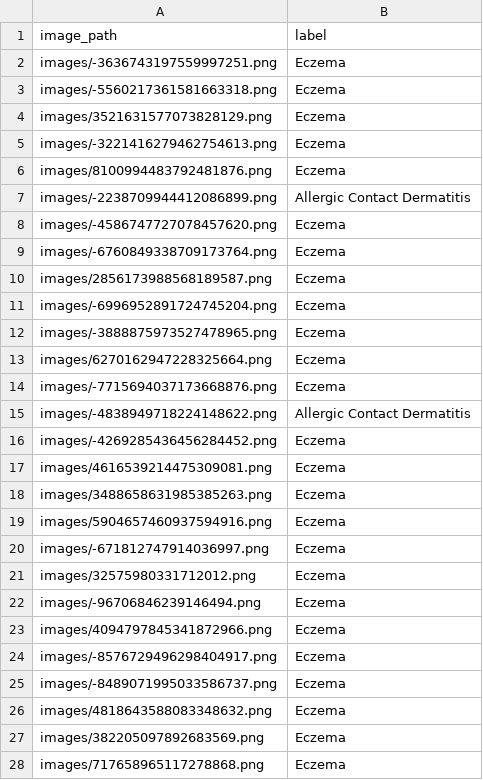
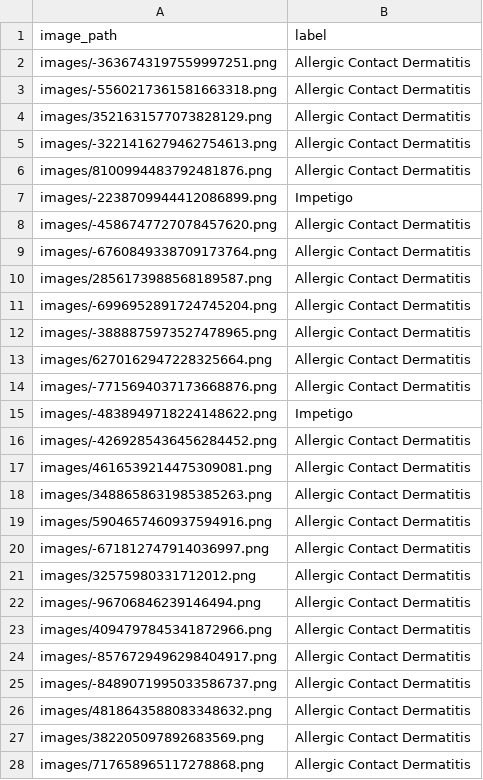
Before and after one commit to buiswrld/SkinGPT-4, a CSV file: pair3.csv, drawn as a sheet; only a part is shown; the diff covers the shown part only.

Commit message:
corrected pair3 inference

```diff
--- a/pair3.csv
+++ b/pair3.csv
@@ -1,28 +1,28 @@
 image_path,label
-images/-3636743197559997251.png,Eczema
-images/-5560217361581663318.png,Eczema
-images/3521631577073828129.png,Eczema
-images/-3221416279462754613.png,Eczema
-images/8100994483792481876.png,Eczema
-images/-2238709944412086899.png,Allergic Contact Dermatitis
-images/-4586747727078457620.png,Eczema
-images/-6760849338709173764.png,Eczema
-images/2856173988568189587.png,Eczema
-images/-6996952891724745204.png,Eczema
-images/-3888875973527478965.png,Eczema
-images/6270162947228325664.png,Eczema
-images/-7715694037173668876.png,Eczema
-images/-4838949718224148622.png,Allergic Contact Dermatitis
-images/-4269285436456284452.png,Eczema
-images/4616539214475309081.png,Eczema
-images/3488658631985385263.png,Eczema
-images/5904657460937594916.png,Eczema
-images/-671812747914036997.png,Eczema
-images/32575980331712012.png,Eczema
-images/-96706846239146494.png,Eczema
-images/4094797845341872966.png,Eczema
-images/-8576729496298404917.png,Eczema
-images/-8489071995033586737.png,Eczema
-images/4818643588083348632.png,Eczema
-images/382205097892683569.png,Eczema
-images/717658965117278868.png,Eczema
+images/-3636743197559997251.png,Allergic Contact Dermatitis
+images/-5560217361581663318.png,Allergic Contact Dermatitis
+images/3521631577073828129.png,Allergic Contact Dermatitis
+images/-3221416279462754613.png,Allergic Contact Dermatitis
+images/8100994483792481876.png,Allergic Contact Dermatitis
+images/-2238709944412086899.png,Impetigo
+images/-4586747727078457620.png,Allergic Contact Dermatitis
+images/-6760849338709173764.png,Allergic Contact Dermatitis
+images/2856173988568189587.png,Allergic Contact Dermatitis
+images/-6996952891724745204.png,Allergic Contact Dermatitis
+images/-3888875973527478965.png,Allergic Contact Dermatitis
+images/6270162947228325664.png,Allergic Contact Dermatitis
+images/-7715694037173668876.png,Allergic Contact Dermatitis
+images/-4838949718224148622.png,Impetigo
+images/-4269285436456284452.png,Allergic Contact Dermatitis
+images/4616539214475309081.png,Allergic Contact Dermatitis
+images/3488658631985385263.png,Allergic Contact Dermatitis
+images/5904657460937594916.png,Allergic Contact Dermatitis
+images/-671812747914036997.png,Allergic Contact Dermatitis
+images/32575980331712012.png,Allergic Contact Dermatitis
+images/-96706846239146494.png,Allergic Contact Dermatitis
+images/4094797845341872966.png,Allergic Contact Dermatitis
+images/-8576729496298404917.png,Allergic Contact Dermatitis
+images/-8489071995033586737.png,Allergic Contact Dermatitis
+images/4818643588083348632.png,Allergic Contact Dermatitis
+images/382205097892683569.png,Allergic Contact Dermatitis
+images/717658965117278868.png,Allergic Contact Dermatitis
```
Also changed, not shown: 99 edited cells elsewhere in this file.
